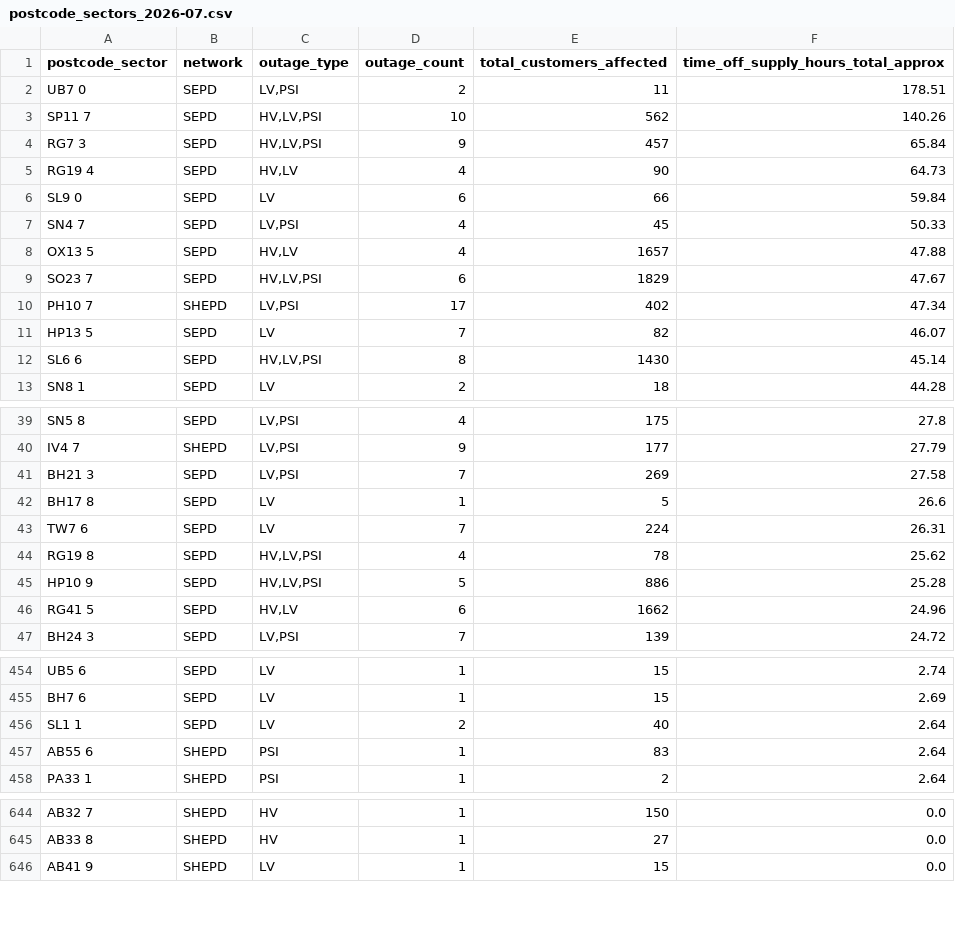
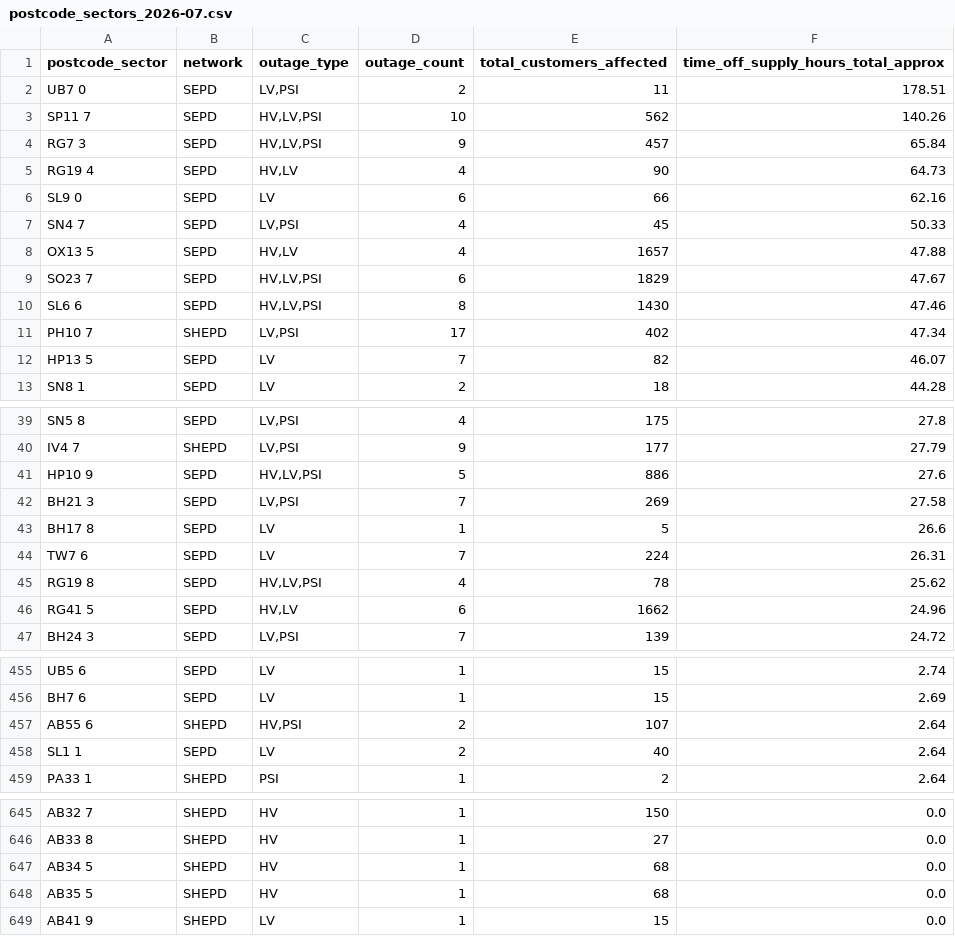
Before and after one commit to hatch-sse/powercuts-mvp, a CSV file: data/exports/sectors/postcode_sectors_2026-07.csv, drawn as a sheet; only a part is shown, gaps mark what is left out; the diff covers the shown part only.

```diff
--- a/data/exports/sectors/postcode_sectors_2026-07.csv
+++ b/data/exports/sectors/postcode_sectors_2026-07.csv
@@ -5,3 +5,3 @@ RG7 3,SEPD,"HV,LV,PSI",9,457,65.84
 RG19 4,SEPD,"HV,LV",4,90,64.73
-SL9 0,SEPD,LV,6,66,59.84
+SL9 0,SEPD,LV,6,66,62.16
 SN4 7,SEPD,"LV,PSI",4,45,50.33
@@ -9,5 +9,5 @@ OX13 5,SEPD,"HV,LV",4,1657,47.88
 SO23 7,SEPD,"HV,LV,PSI",6,1829,47.67
+SL6 6,SEPD,"HV,LV,PSI",8,1430,47.46
 PH10 7,SHEPD,"LV,PSI",17,402,47.34
 HP13 5,SEPD,LV,7,82,46.07
-SL6 6,SEPD,"HV,LV,PSI",8,1430,45.14
 SN8 1,SEPD,LV,2,18,44.28
@@ -40,2 +40,3 @@ SN5 8,SEPD,"LV,PSI",4,175,27.8
 IV4 7,SHEPD,"LV,PSI",9,177,27.79
+HP10 9,SEPD,"HV,LV,PSI",5,886,27.6
 BH21 3,SEPD,"LV,PSI",7,269,27.58
@@ -44,3 +45,2 @@ TW7 6,SEPD,LV,7,224,26.31
 RG19 8,SEPD,"HV,LV,PSI",4,78,25.62
-HP10 9,SEPD,"HV,LV,PSI",5,886,25.28
 RG41 5,SEPD,"HV,LV",6,1662,24.96
@@ -455,4 +456,4 @@ UB5 6,SEPD,LV,1,15,2.74
 BH7 6,SEPD,LV,1,15,2.69
+AB55 6,SHEPD,"HV,PSI",2,107,2.64
 SL1 1,SEPD,LV,2,40,2.64
-AB55 6,SHEPD,PSI,1,83,2.64
 PA33 1,SHEPD,PSI,1,2,2.64
@@ -645,2 +646,4 @@ AB32 7,SHEPD,HV,1,150,0.0
 AB33 8,SHEPD,HV,1,27,0.0
+AB34 5,SHEPD,HV,1,68,0.0
+AB35 5,SHEPD,HV,1,68,0.0
 AB41 9,SHEPD,LV,1,15,0.0
```
Also changed, not shown: 7 added rows, 6 removed rows and 4 edited cells elsewhere in this file, data/exports/monthly/postcodes_2026-07.csv, data/exports/monthly/postcodes_current_month.csv, 8 other files.
